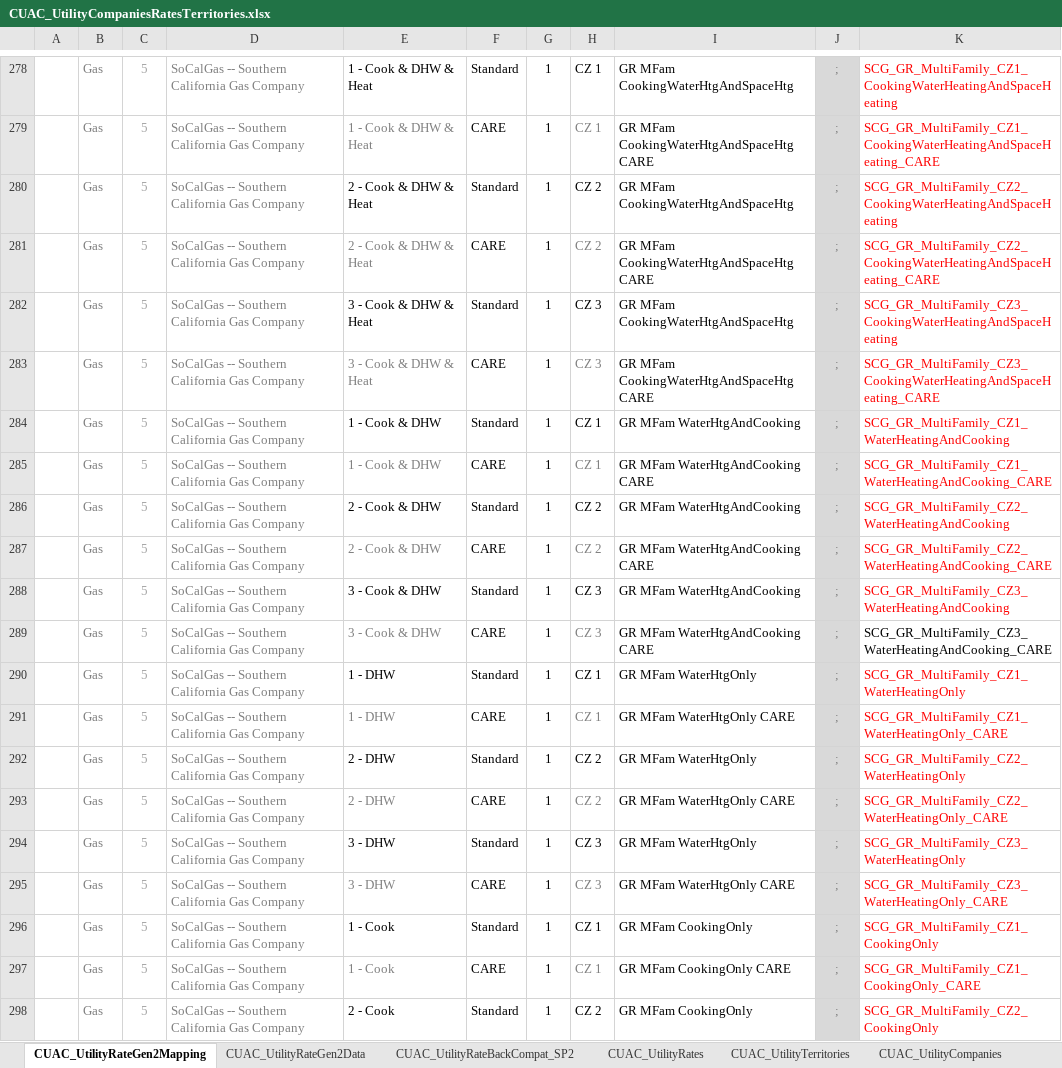
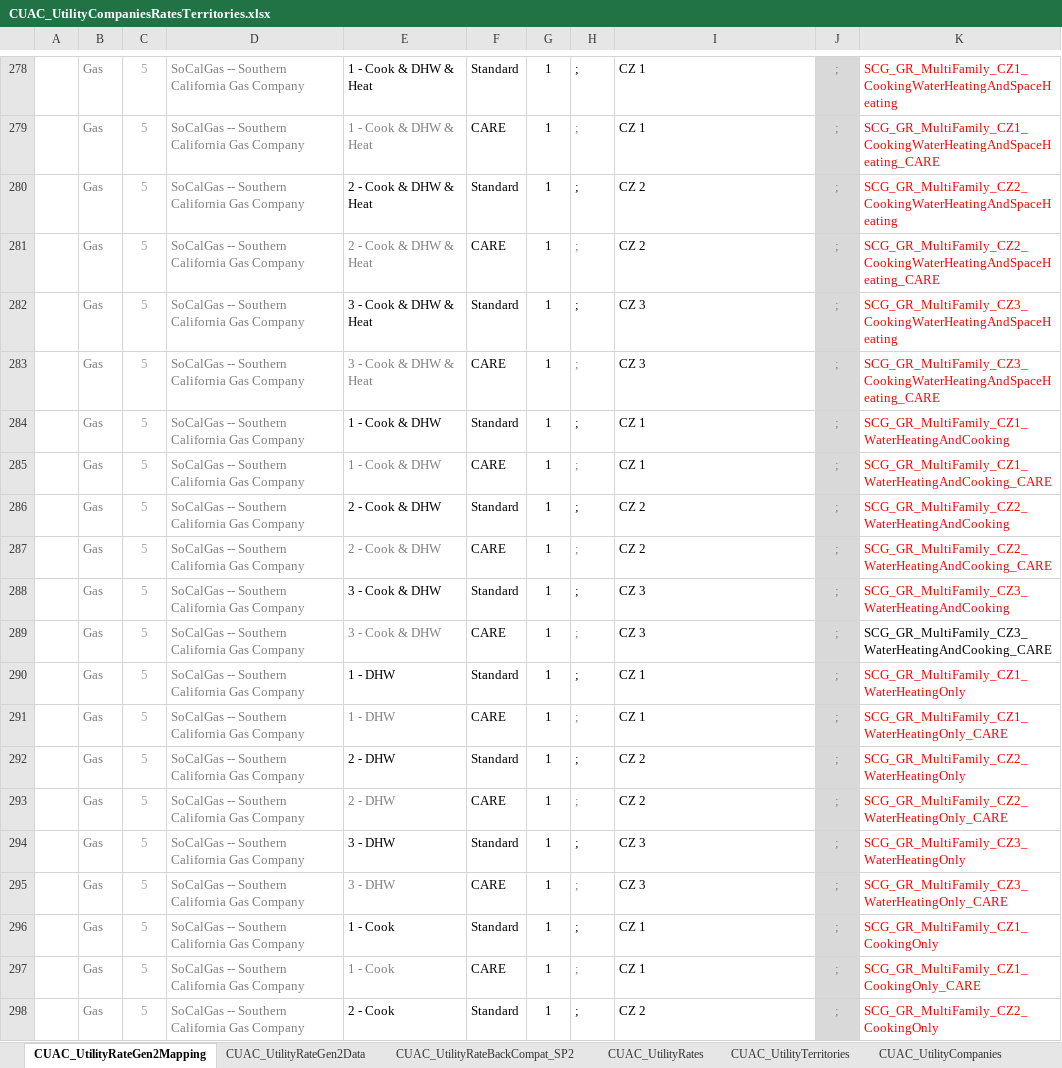
Before and after one commit to joesinger12misc/test-no-LFS, an Excel workbook: Documentation/T24N/CUAC_UtilityCompaniesRatesTerritories.xlsx, sheet CUAC_UtilityRateGen2Mapping, drawn as a sheet; only a part is shown, gaps mark what is left out; values as stored, in another font and other column widths than the file's, no borders; the diff covers the shown part only; the diff names each change by its address in the sheet, - before the commit and + after, or states it on an @@ line.

Commit message:
SVN (com) commit #8488 by scriswellwsf       executable and ruleset updates enabling INI-specified CUAC electric &amp; gas tariff JSON files and a fix to gas rate requirement logic

```diff
--- a/Documentation/T24N/CUAC_UtilityCompaniesRatesTerritories.xlsx (sheet CUAC_UtilityRateGen2Mapping)
+++ b/Documentation/T24N/CUAC_UtilityCompaniesRatesTerritories.xlsx (sheet CUAC_UtilityRateGen2Mapping)
-H278:H279: CZ 1
+H278:H279: ;
-I278: GR MFam CookingWaterHtgAndSpaceHtg
+I278: CZ 1
-I279: GR MFam CookingWaterHtgAndSpaceHtg CARE
+I279: CZ 1
-H280:H281: CZ 2
+H280:H281: ;
-I280: GR MFam CookingWaterHtgAndSpaceHtg
+I280: CZ 2
-I281: GR MFam CookingWaterHtgAndSpaceHtg CARE
+I281: CZ 2
-H282:H283: CZ 3
+H282:H283: ;
-I282: GR MFam CookingWaterHtgAndSpaceHtg
+I282: CZ 3
-I283: GR MFam CookingWaterHtgAndSpaceHtg CARE
+I283: CZ 3
-H284:H285: CZ 1
+H284:H285: ;
-I284: GR MFam WaterHtgAndCooking
+I284: CZ 1
-I285: GR MFam WaterHtgAndCooking CARE
+I285: CZ 1
-H286:H287: CZ 2
+H286:H287: ;
-I286: GR MFam WaterHtgAndCooking
+I286: CZ 2
-I287: GR MFam WaterHtgAndCooking CARE
+I287: CZ 2
-H288:H289: CZ 3
+H288:H289: ;
-I288: GR MFam WaterHtgAndCooking
+I288: CZ 3
-I289: GR MFam WaterHtgAndCooking CARE
+I289: CZ 3
-H290:H291: CZ 1
+H290:H291: ;
-I290: GR MFam WaterHtgOnly
+I290: CZ 1
-I291: GR MFam WaterHtgOnly CARE
+I291: CZ 1
-H292:H293: CZ 2
+H292:H293: ;
-I292: GR MFam WaterHtgOnly
+I292: CZ 2
-I293: GR MFam WaterHtgOnly CARE
+I293: CZ 2
-H294:H295: CZ 3
+H294:H295: ;
-I294: GR MFam WaterHtgOnly
+I294: CZ 3
-I295: GR MFam WaterHtgOnly CARE
+I295: CZ 3
-H296:H297: CZ 1
+H296:H297: ;
-I296: GR MFam CookingOnly
+I296: CZ 1
-I297: GR MFam CookingOnly CARE
+I297: CZ 1
-H298: CZ 2
+H298: ;
-I298: GR MFam CookingOnly
+I298: CZ 2
```
Also changed, not shown: 134 edited cells elsewhere in this sheet, sheet CUAC_UtilityRateGen2Data, formulas that keep their value, 7 other files.
